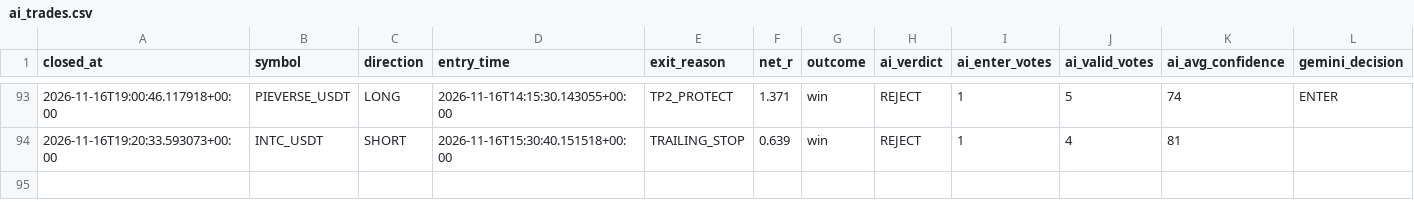
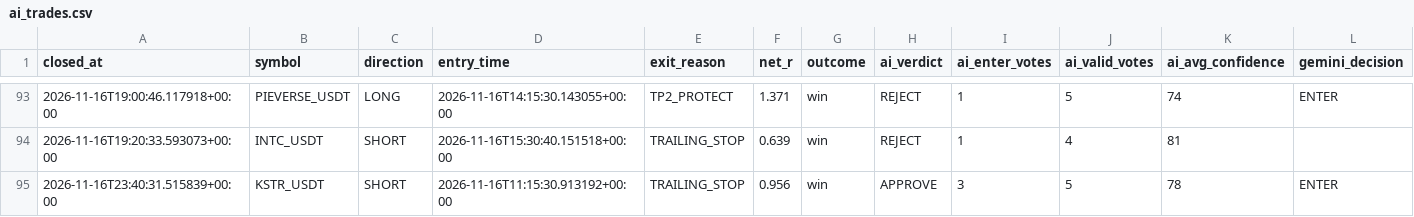
Before and after one commit to wjdtks255-lgtm/Gateio_signal, a CSV file: ai_trades.csv, drawn as a sheet; only a part is shown, gaps mark what is left out; rows hold the shown columns only; the diff names each change by its address in the sheet, - before the commit and + after, or states it on an @@ line.

```diff
--- a/ai_trades.csv
+++ b/ai_trades.csv
+row 95: 2026-11-16T23:40:31.515839+00:00 | KSTR_USDT | SHORT | 2026-11-16T11:15:30.913192+00:00 | TRAILING_STOP | 0.956 | win | APPROVE | 3 | 5 | 78 | ENTER
```
Also changed, not shown: trades.csv, trades_audit.csv, 1 other file.
